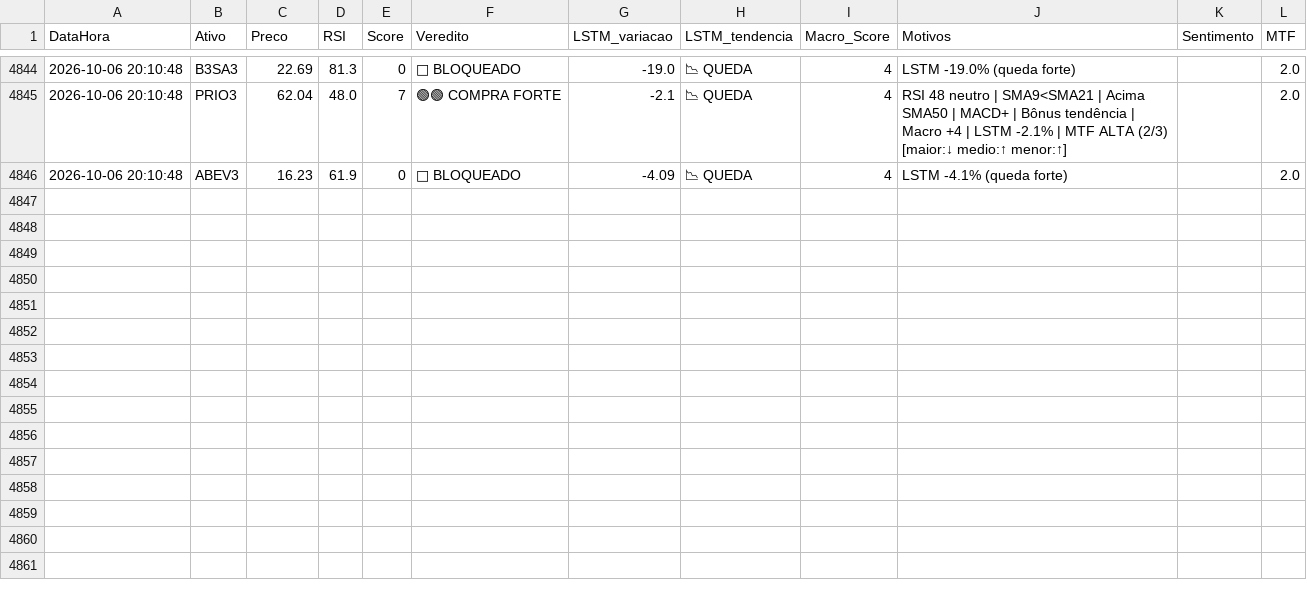
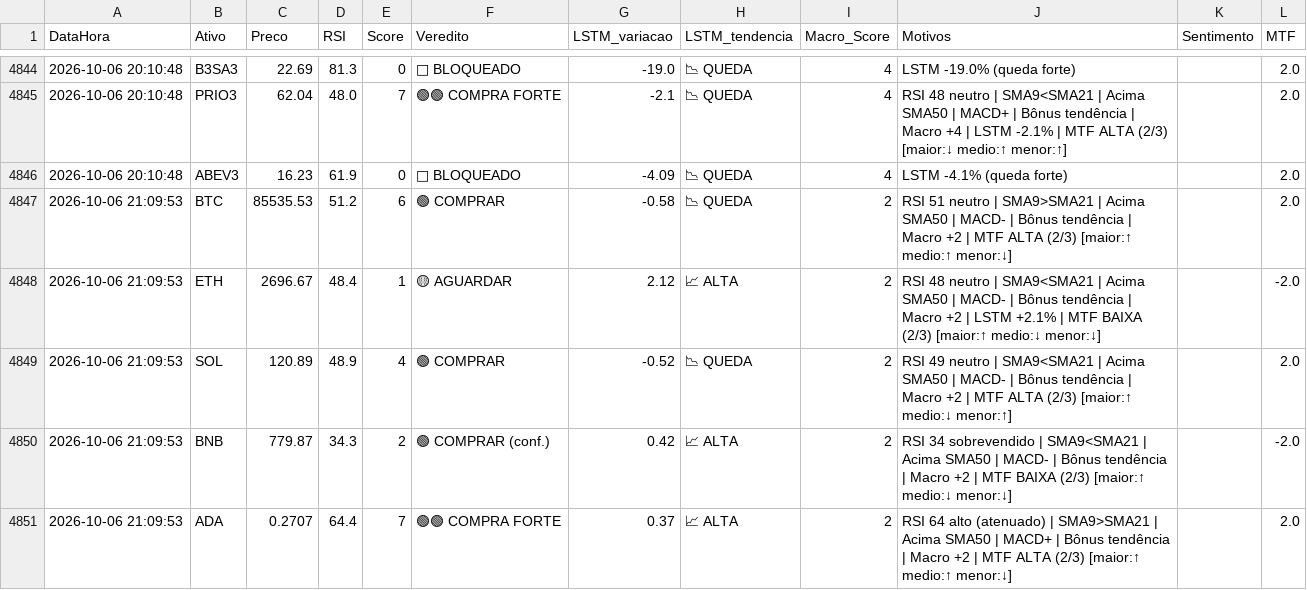
Before and after one commit to Fellipe628/Robo-trader-, a CSV file: historico_sinais.csv, drawn as a sheet; only a part is shown, gaps mark what is left out; the diff names each change by its address in the sheet, - before the commit and + after, or states it on an @@ line.

```diff
--- a/historico_sinais.csv
+++ b/historico_sinais.csv
+row 4847: 2026-10-06 21:09:53 | BTC | 85535.53 | 51.2 | 6 | 🟢 COMPRAR | -0.58 | 📉 QUEDA | 2 | RSI 51 neutro | SMA9>SMA21 | Acima SMA50 | MACD- | Bônus tendência | Macro +2 | MTF ALTA (2/3) [maior:↑ medio:↑ menor:↓] |  | 2.0
+row 4848: 2026-10-06 21:09:53 | ETH | 2696.67 | 48.4 | 1 | 🟡 AGUARDAR | 2.12 | 📈 ALTA | 2 | RSI 48 neutro | SMA9<SMA21 | Acima SMA50 | MACD- | Bônus tendência | Macro +2 | LSTM +2.1% | MTF BAIXA (2/3) [maior:↑ medio:↓ menor:↓] |  | -2.0
+row 4849: 2026-10-06 21:09:53 | SOL | 120.89 | 48.9 | 4 | 🟢 COMPRAR | -0.52 | 📉 QUEDA | 2 | RSI 49 neutro | SMA9<SMA21 | Acima SMA50 | MACD- | Bônus tendência | Macro +2 | MTF ALTA (2/3) [maior:↑ medio:↓ menor:↑] |  | 2.0
+row 4850: 2026-10-06 21:09:53 | BNB | 779.87 | 34.3 | 2 | 🟢 COMPRAR (conf.) | 0.42 | 📈 ALTA | 2 | RSI 34 sobrevendido | SMA9<SMA21 | Acima SMA50 | MACD- | Bônus tendência | Macro +2 | MTF BAIXA (2/3) [maior:↑ medio:↓ menor:↓] |  | -2.0
+row 4851: 2026-10-06 21:09:53 | ADA | 0.2707 | 64.4 | 7 | 🟢🟢 COMPRA FORTE | 0.37 | 📈 ALTA | 2 | RSI 64 alto (atenuado) | SMA9>SMA21 | Acima SMA50 | MACD+ | Bônus tendência | Macro +2 | MTF ALTA (2/3) [maior:↑ medio:↑ menor:↓] |  | 2.0
```
Also changed, not shown: 1 other file.
